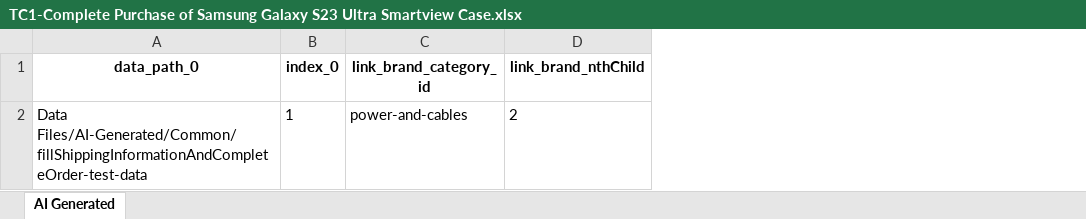
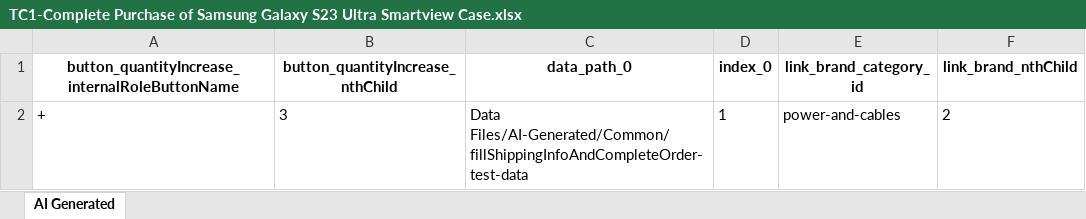
Before and after one commit to laiphamkat/cellphone_stable, an Excel workbook: Test Data Driven/AI-Generated/TC1-Complete Purchase of Samsung Galaxy S23 Ultra Smartview Case.xlsx, sheet AI Generated, drawn as a sheet; values as stored, in another font and other column widths than the file's, no borders; addresses are those after the commit; the diff names each change by its address in the sheet, - before the commit and + after, or states it on an @@ line.

Commit message:
Generated by Katalon AI

```diff
--- a/Test Data Driven/AI-Generated/TC1-Complete Purchase of Samsung Galaxy S23 Ultra Smartview Case.xlsx (sheet AI Generated)
+++ b/Test Data Driven/AI-Generated/TC1-Complete Purchase of Samsung Galaxy S23 Ultra Smartview Case.xlsx (sheet AI Generated)
+column A, rows 1-2: button_quantityIncrease_internalRoleButtonName | +
+column B (button_quantityIncrease_nthChild), row 2: 3
-C2 (data_path_0): Data Files/AI-Generated/Common/fillShippingInformationAndCompleteOrder-test-data
+C2 (data_path_0): Data Files/AI-Generated/Common/fillShippingInfoAndCompleteOrder-test-data
```
Also changed, not shown: 36 other files.
